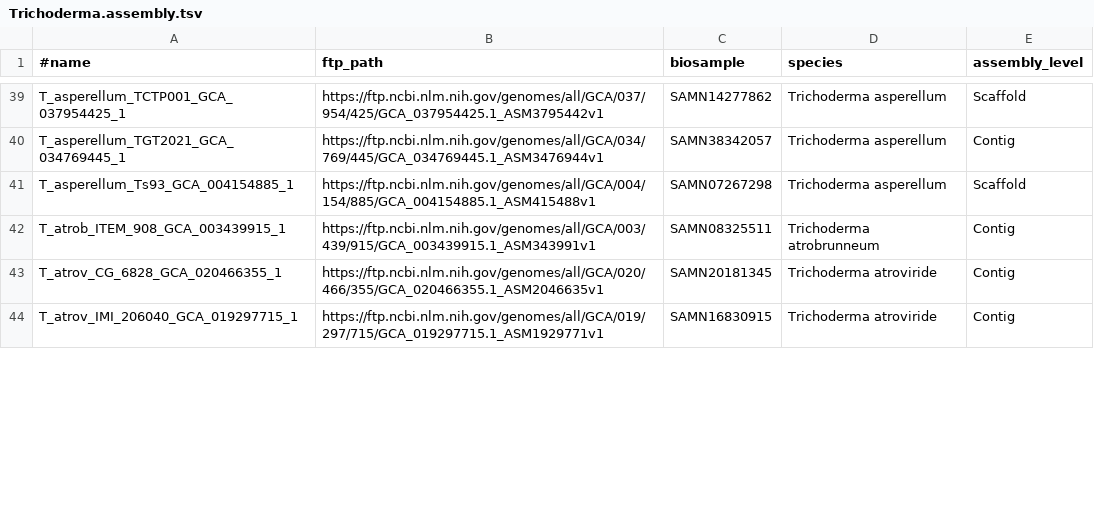
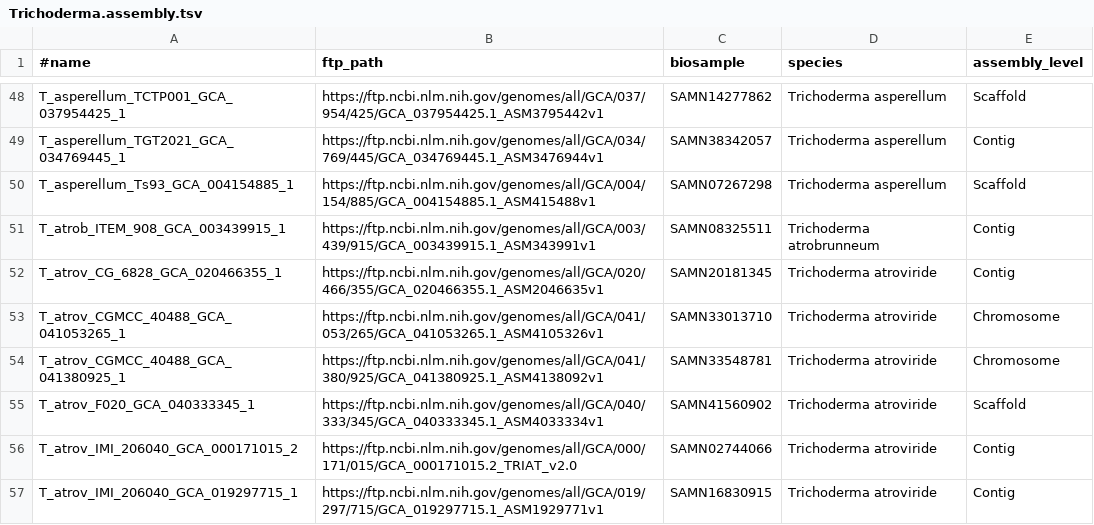
Before and after one commit to wang-q/genomes, a TSV file: assembly/Trichoderma.assembly.tsv, drawn as a sheet; only a part is shown, gaps mark what is left out; the diff covers the shown part only; the diff names each change by its address in the sheet, - before the commit and + after, or states it on an @@ line.

Commit message:
Trichoderma

```diff
--- a/assembly/Trichoderma.assembly.tsv
+++ b/assembly/Trichoderma.assembly.tsv
+row 53: T_atrov_CGMCC_40488_GCA_041053265_1 | https://ftp.ncbi.nlm.nih.gov/genomes/all/GCA/041/053/265/GCA_041053265.1_ASM4105326v1 | SAMN33013710 | Trichoderma atroviride | Chromosome
+row 54: T_atrov_CGMCC_40488_GCA_041380925_1 | https://ftp.ncbi.nlm.nih.gov/genomes/all/GCA/041/380/925/GCA_041380925.1_ASM4138092v1 | SAMN33548781 | Trichoderma atroviride | Chromosome
+row 55: T_atrov_F020_GCA_040333345_1 | https://ftp.ncbi.nlm.nih.gov/genomes/all/GCA/040/333/345/GCA_040333345.1_ASM4033334v1 | SAMN41560902 | Trichoderma atroviride | Scaffold
+row 56: T_atrov_IMI_206040_GCA_000171015_2 | https://ftp.ncbi.nlm.nih.gov/genomes/all/GCA/000/171/015/GCA_000171015.2_TRIAT_v2.0 | SAMN02744066 | Trichoderma atroviride | Contig
```
Also changed, not shown: 33 added rows, 1 removed row and 6 edited cells elsewhere in this file, 4 other files.
